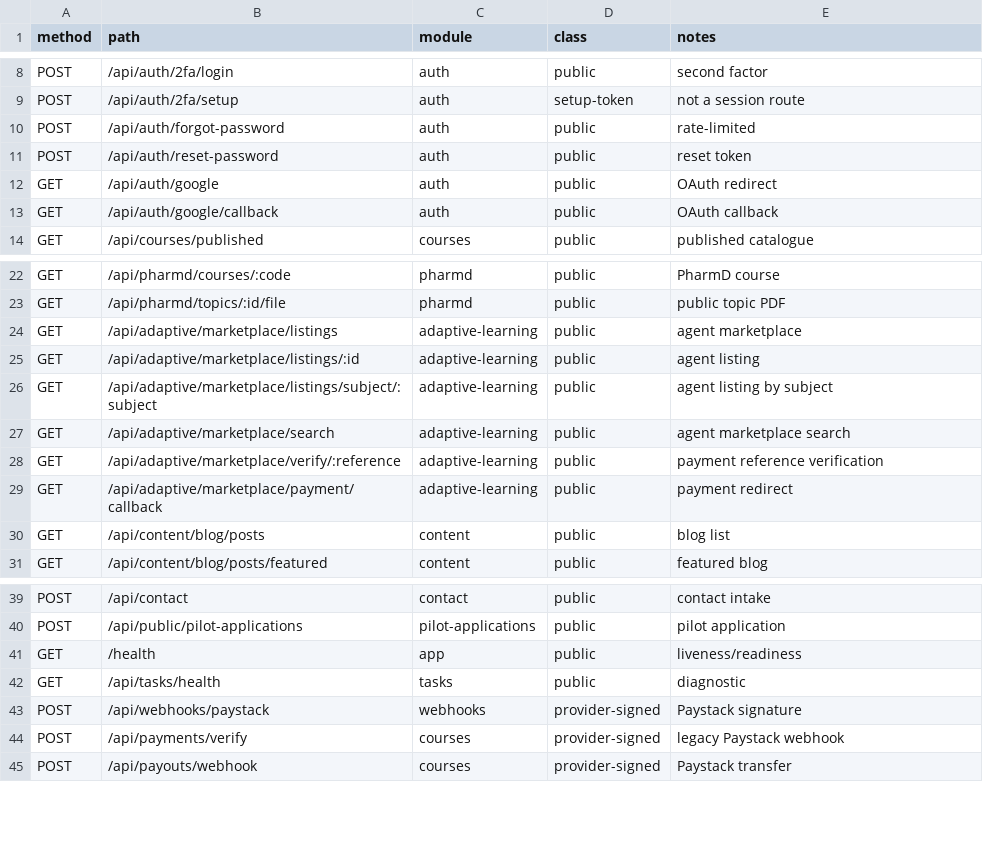
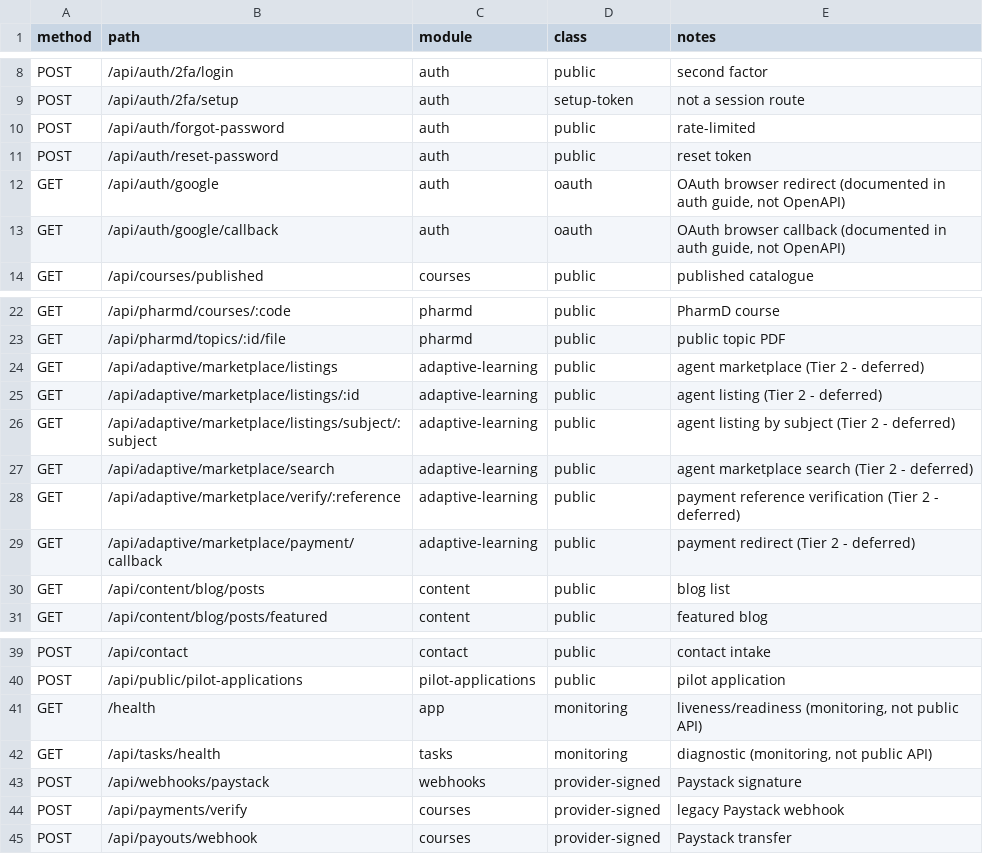
Before and after one commit to newguysonny/akoro, a CSV file: docs/audits/phase-0/public-route-candidates.csv, drawn as a sheet; only a part is shown, gaps mark what is left out.

```diff
--- a/docs/audits/phase-0/public-route-candidates.csv
+++ b/docs/audits/phase-0/public-route-candidates.csv
@@ -11,4 +11,4 @@
 "POST","/api/auth/reset-password","auth","public","reset token"
-"GET","/api/auth/google","auth","public","OAuth redirect"
-"GET","/api/auth/google/callback","auth","public","OAuth callback"
+"GET","/api/auth/google","auth","oauth","OAuth browser redirect (documented in auth guide, not OpenAPI)"
+"GET","/api/auth/google/callback","auth","oauth","OAuth browser callback (documented in auth guide, not OpenAPI)"
 "GET","/api/courses/published","courses","public","published catalogue"
@@ -23,8 +23,8 @@
 "GET","/api/pharmd/topics/:id/file","pharmd","public","public topic PDF"
-"GET","/api/adaptive/marketplace/listings","adaptive-learning","public","agent marketplace"
-"GET","/api/adaptive/marketplace/listings/:id","adaptive-learning","public","agent listing"
-"GET","/api/adaptive/marketplace/listings/subject/:subject","adaptive-learning","public","agent listing by subject"
-"GET","/api/adaptive/marketplace/search","adaptive-learning","public","agent marketplace search"
-"GET","/api/adaptive/marketplace/verify/:reference","adaptive-learning","public","payment reference verification"
-"GET","/api/adaptive/marketplace/payment/callback","adaptive-learning","public","payment redirect"
+"GET","/api/adaptive/marketplace/listings","adaptive-learning","public","agent marketplace (Tier 2 - deferred)"
+"GET","/api/adaptive/marketplace/listings/:id","adaptive-learning","public","agent listing (Tier 2 - deferred)"
+"GET","/api/adaptive/marketplace/listings/subject/:subject","adaptive-learning","public","agent listing by subject (Tier 2 - deferred)"
+"GET","/api/adaptive/marketplace/search","adaptive-learning","public","agent marketplace search (Tier 2 - deferred)"
+"GET","/api/adaptive/marketplace/verify/:reference","adaptive-learning","public","payment reference verification (Tier 2 - deferred)"
+"GET","/api/adaptive/marketplace/payment/callback","adaptive-learning","public","payment redirect (Tier 2 - deferred)"
 "GET","/api/content/blog/posts","content","public","blog list"
@@ -40,4 +40,4 @@
 "POST","/api/public/pilot-applications","pilot-applications","public","pilot application"
-"GET","/health","app","public","liveness/readiness"
-"GET","/api/tasks/health","tasks","public","diagnostic"
+"GET","/health","app","monitoring","liveness/readiness (monitoring, not public API)"
+"GET","/api/tasks/health","tasks","monitoring","diagnostic (monitoring, not public API)"
 "POST","/api/webhooks/paystack","webhooks","provider-signed","Paystack signature"
```
Also changed, not shown: 22 other files.
